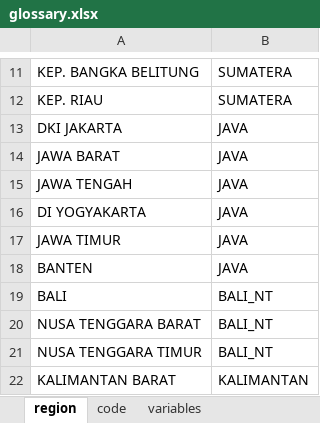
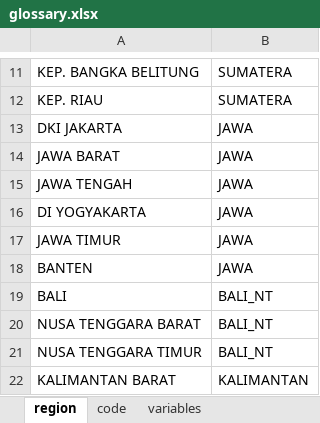
Before and after one commit to AangGaara/ArchEnSys, an Excel workbook: data_demand_forecast/glossary.xlsx, sheet region, drawn as a sheet; only a part is shown, gaps mark what is left out; values as stored, in another font and other column widths than the file's, no borders; the diff names each change by its address in the sheet, - before the commit and + after, or states it on an @@ line.

```diff
--- a/data_demand_forecast/glossary.xlsx (sheet region)
+++ b/data_demand_forecast/glossary.xlsx (sheet region)
-B13:B18: JAVA
+B13:B18: JAWA
```
Also changed, not shown: 44 other files.
